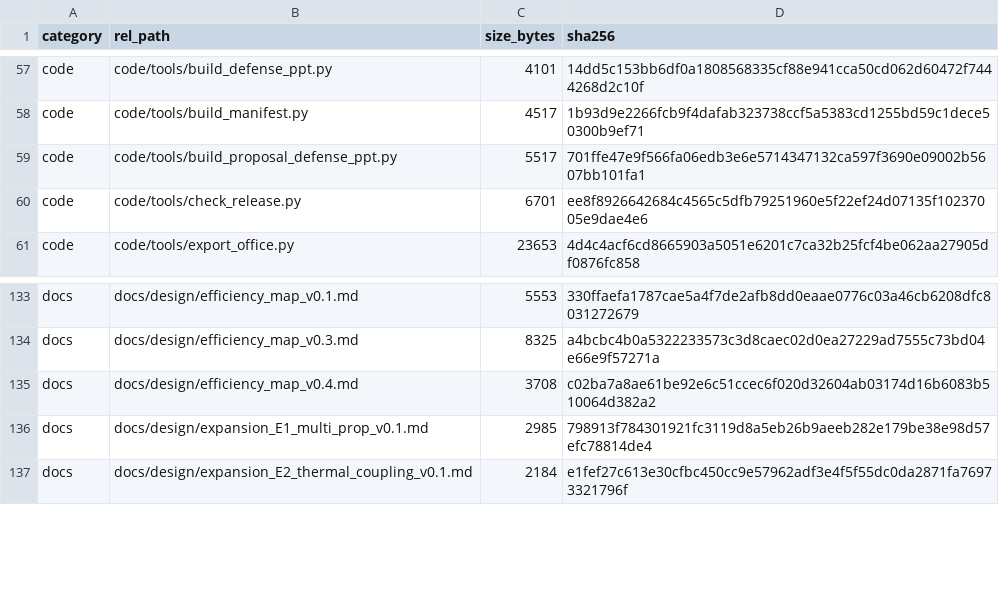
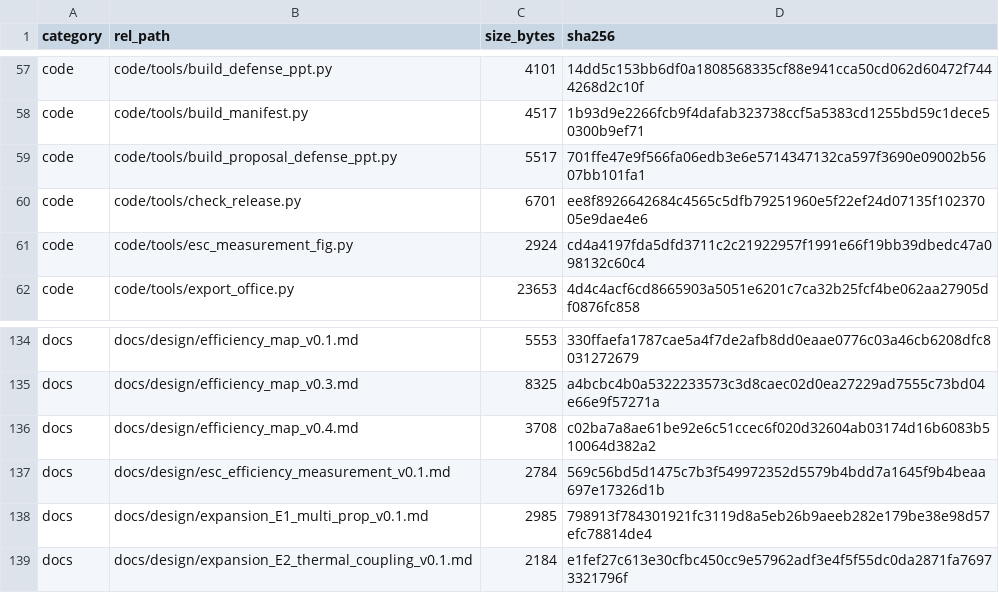
Before and after one commit to YWC886/new-folder, a CSV file: data/processed/release_manifest_v0.1.csv, drawn as a sheet; only a part is shown, gaps mark what is left out; the diff names each change by its address in the sheet, - before the commit and + after, or states it on an @@ line.

Commit message:
Add ESC efficiency measurement wiring + test-point table v0.1 (fig + md/docx)

```diff
--- a/data/processed/release_manifest_v0.1.csv
+++ b/data/processed/release_manifest_v0.1.csv
+row 61: code | code/tools/esc_measurement_fig.py | 2924 | cd4a4197fda5dfd3711c2c21922957f1991e66f19bb39dbedc47a098132c60c4
+row 137: docs | docs/design/esc_efficiency_measurement_v0.1.md | 2784 | 569c56bd5d1475c7b3f549972352d5579b4bdd7a1645f9b4beaa697e17326d1b
```
Also changed, not shown: 4 other files.
